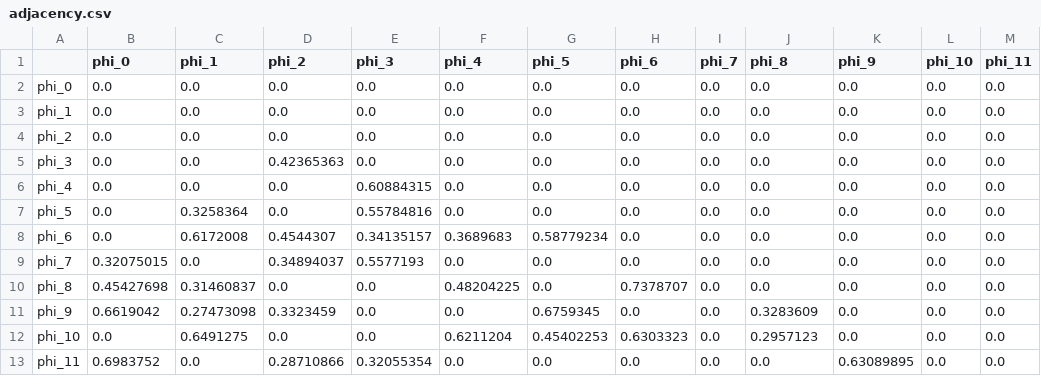
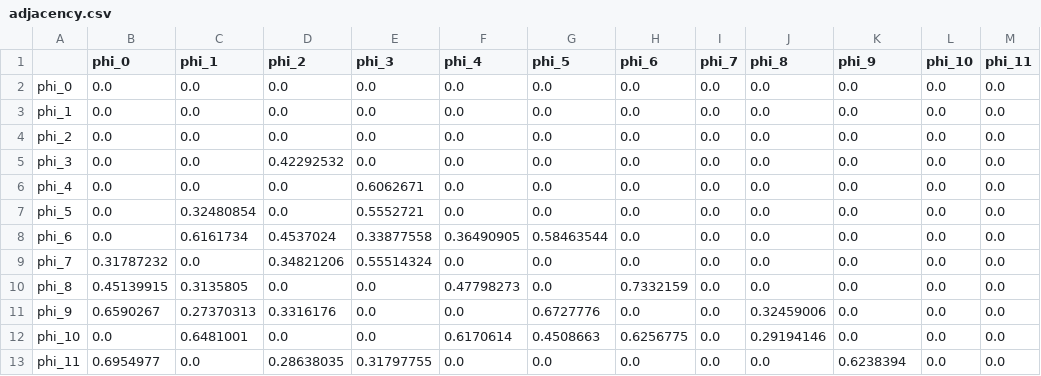
Before and after one commit to matthew-scherf/Empirical-Non-Duality, a CSV file: runs/full_dump_20251021_214950/adjacency.csv, drawn as a sheet.

```diff
--- a/runs/full_dump_20251021_214950/adjacency.csv
+++ b/runs/full_dump_20251021_214950/adjacency.csv
@@ -4,10 +4,10 @@ phi_1,0.0,0.0,0.0,0.0,0.0,0.0,0.0,0.0,0.0,0.0,0.0,0.0
 phi_2,0.0,0.0,0.0,0.0,0.0,0.0,0.0,0.0,0.0,0.0,0.0,0.0
-phi_3,0.0,0.0,0.42365363,0.0,0.0,0.0,0.0,0.0,0.0,0.0,0.0,0.0
-phi_4,0.0,0.0,0.0,0.60884315,0.0,0.0,0.0,0.0,0.0,0.0,0.0,0.0
-phi_5,0.0,0.3258364,0.0,0.55784816,0.0,0.0,0.0,0.0,0.0,0.0,0.0,0.0
-phi_6,0.0,0.6172008,0.4544307,0.34135157,0.3689683,0.58779234,0.0,0.0,0.0,0.0,0.0,0.0
-phi_7,0.32075015,0.0,0.34894037,0.5577193,0.0,0.0,0.0,0.0,0.0,0.0,0.0,0.0
-phi_8,0.45427698,0.31460837,0.0,0.0,0.48204225,0.0,0.7378707,0.0,0.0,0.0,0.0,0.0
-phi_9,0.6619042,0.27473098,0.3323459,0.0,0.0,0.6759345,0.0,0.0,0.3283609,0.0,0.0,0.0
-phi_10,0.0,0.6491275,0.0,0.0,0.6211204,0.45402253,0.6303323,0.0,0.2957123,0.0,0.0,0.0
-phi_11,0.6983752,0.0,0.28710866,0.32055354,0.0,0.0,0.0,0.0,0.0,0.63089895,0.0,0.0
+phi_3,0.0,0.0,0.42292532,0.0,0.0,0.0,0.0,0.0,0.0,0.0,0.0,0.0
+phi_4,0.0,0.0,0.0,0.6062671,0.0,0.0,0.0,0.0,0.0,0.0,0.0,0.0
+phi_5,0.0,0.32480854,0.0,0.5552721,0.0,0.0,0.0,0.0,0.0,0.0,0.0,0.0
+phi_6,0.0,0.6161734,0.4537024,0.33877558,0.36490905,0.58463544,0.0,0.0,0.0,0.0,0.0,0.0
+phi_7,0.31787232,0.0,0.34821206,0.55514324,0.0,0.0,0.0,0.0,0.0,0.0,0.0,0.0
+phi_8,0.45139915,0.3135805,0.0,0.0,0.47798273,0.0,0.7332159,0.0,0.0,0.0,0.0,0.0
+phi_9,0.6590267,0.27370313,0.3316176,0.0,0.0,0.6727776,0.0,0.0,0.32459006,0.0,0.0,0.0
+phi_10,0.0,0.6481001,0.0,0.0,0.6170614,0.4508663,0.6256775,0.0,0.29194146,0.0,0.0,0.0
+phi_11,0.6954977,0.0,0.28638035,0.31797755,0.0,0.0,0.0,0.0,0.0,0.6238394,0.0,0.0
```
Also changed, not shown: 2 other files.
